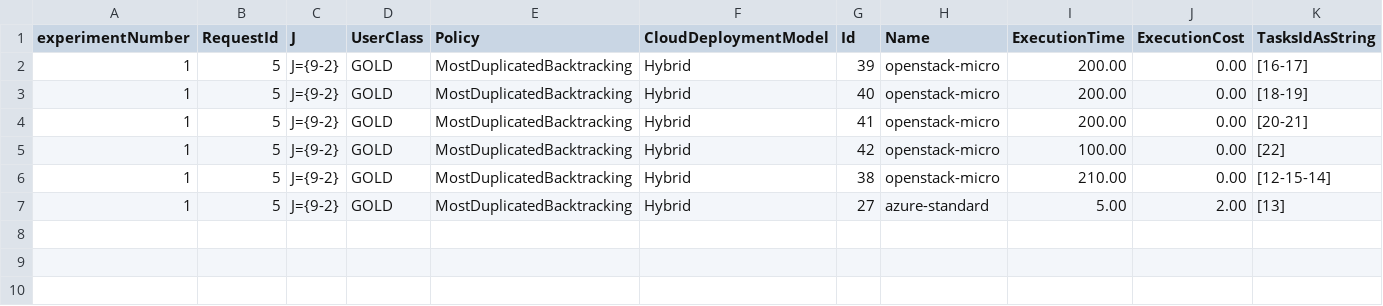
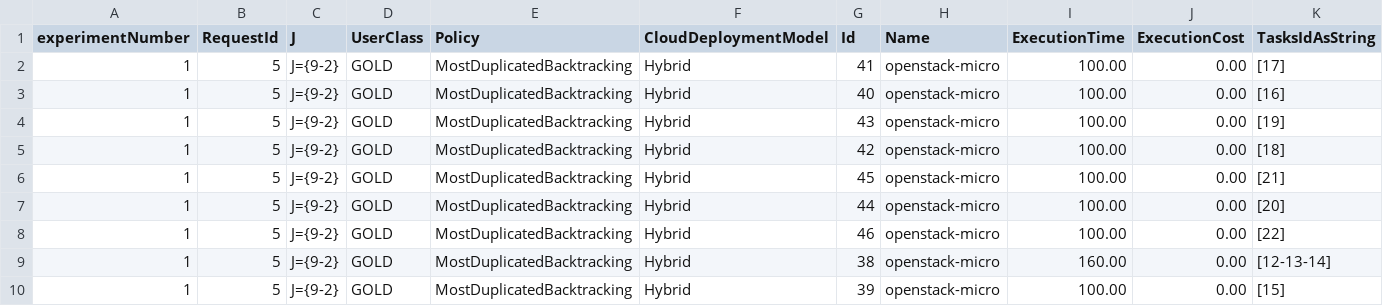
Before and after one commit to Cloudslab/CloudSimEx, a CSV file: cloudsimex-mapreduce/results/vms.csv, drawn as a sheet.

Commit message:
PerfTree logic fixed + search different VM numbers starting form the cheapest and skipping the previous searched ones

```diff
--- a/cloudsimex-mapreduce/results/vms.csv
+++ b/cloudsimex-mapreduce/results/vms.csv
@@ -1,7 +1,10 @@
 experimentNumber,RequestId,J,UserClass,Policy,CloudDeploymentModel,     Id,Name,ExecutionTime,ExecutionCost,TasksIdAsString
-               1,        5,J={9-2},     GOLD,MostDuplicatedBacktracking,              Hybrid,     39,openstack-micro,       200.00,         0.00,        [16-17]
-               1,        5,J={9-2},     GOLD,MostDuplicatedBacktracking,              Hybrid,     40,openstack-micro,       200.00,         0.00,        [18-19]
-               1,        5,J={9-2},     GOLD,MostDuplicatedBacktracking,              Hybrid,     41,openstack-micro,       200.00,         0.00,        [20-21]
-               1,        5,J={9-2},     GOLD,MostDuplicatedBacktracking,              Hybrid,     42,openstack-micro,       100.00,         0.00,           [22]
-               1,        5,J={9-2},     GOLD,MostDuplicatedBacktracking,              Hybrid,     38,openstack-micro,       210.00,         0.00,     [12-15-14]
-               1,        5,J={9-2},     GOLD,MostDuplicatedBacktracking,              Hybrid,     27,azure-standard,         5.00,         2.00,           [13]
+               1,        5,J={9-2},     GOLD,MostDuplicatedBacktracking,              Hybrid,     41,openstack-micro,       100.00,         0.00,           [17]
+               1,        5,J={9-2},     GOLD,MostDuplicatedBacktracking,              Hybrid,     40,openstack-micro,       100.00,         0.00,           [16]
+               1,        5,J={9-2},     GOLD,MostDuplicatedBacktracking,              Hybrid,     43,openstack-micro,       100.00,         0.00,           [19]
+               1,        5,J={9-2},     GOLD,MostDuplicatedBacktracking,              Hybrid,     42,openstack-micro,       100.00,         0.00,           [18]
+               1,        5,J={9-2},     GOLD,MostDuplicatedBacktracking,              Hybrid,     45,openstack-micro,       100.00,         0.00,           [21]
+               1,        5,J={9-2},     GOLD,MostDuplicatedBacktracking,              Hybrid,     44,openstack-micro,       100.00,         0.00,           [20]
+               1,        5,J={9-2},     GOLD,MostDuplicatedBacktracking,              Hybrid,     46,openstack-micro,       100.00,         0.00,           [22]
+               1,        5,J={9-2},     GOLD,MostDuplicatedBacktracking,              Hybrid,     38,openstack-micro,       160.00,         0.00,     [12-13-14]
+               1,        5,J={9-2},     GOLD,MostDuplicatedBacktracking,              Hybrid,     39,openstack-micro,       100.00,         0.00,           [15]
```
Also changed, not shown: cloudsimex-mapreduce/results/requests.csv, cloudsimex-mapreduce/results/tasks.csv, 4 other files.
